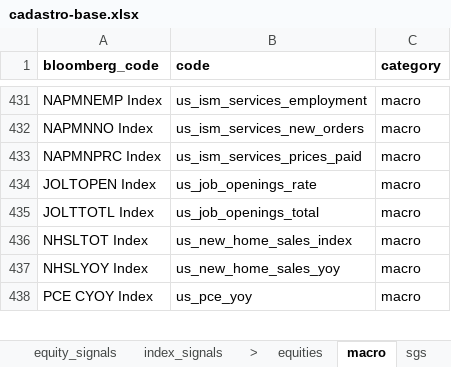
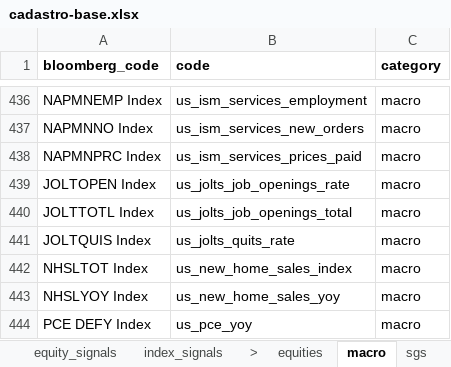
Before and after one commit to Persevera-Asset-Management/persevera-strategy, an Excel workbook: data/cadastro-base.xlsx, sheet macro, drawn as a sheet; only a part is shown, gaps mark what is left out; values as stored, in another font and other column widths than the file's, no borders; addresses are those after the commit; the diff covers the shown part only; the diff names each change by its address in the sheet, - before the commit and + after, or states it on an @@ line.

```diff
--- a/data/cadastro-base.xlsx (sheet macro)
+++ b/data/cadastro-base.xlsx (sheet macro)
-B439 (code): us_job_openings_rate
+B439 (code): us_jolts_job_openings_rate
-B440 (code): us_job_openings_total
+B440 (code): us_jolts_job_openings_total
+row 441: JOLTQUIS Index | us_jolts_quits_rate | macro
-A444 (bloomberg_code): PCE CYOY Index
+A444 (bloomberg_code): PCE DEFY Index
```
Also changed, not shown: 10 added rows and 2 removed rows elsewhere in this sheet, 22 other files.
